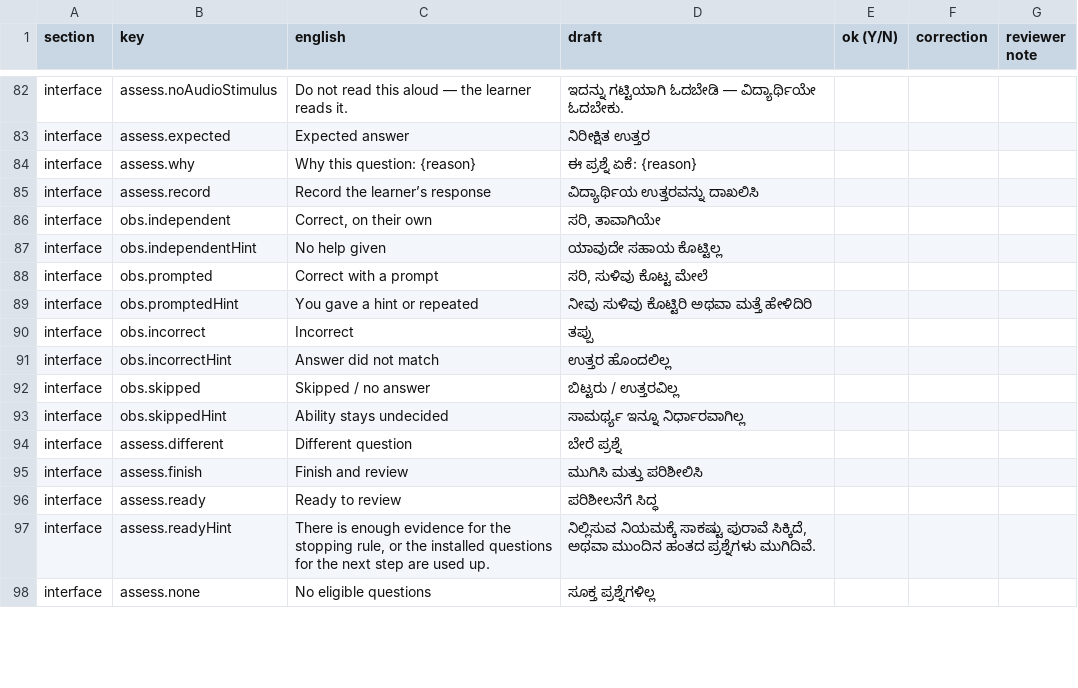
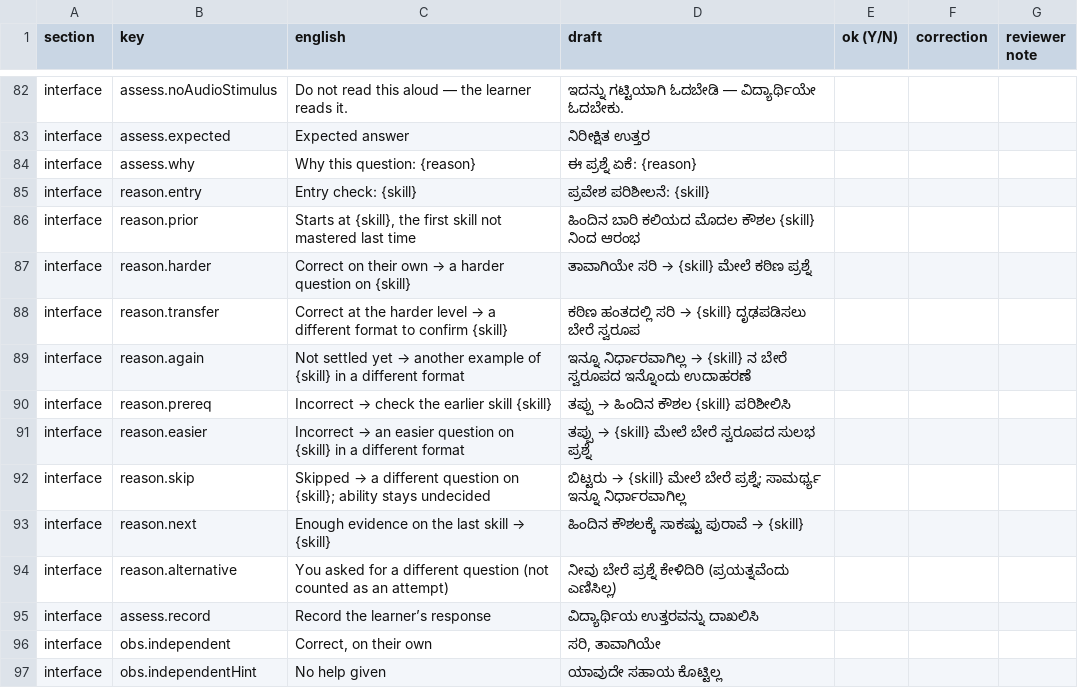
Before and after one commit to Saisagar31/ContinuED, a CSV file: docs/review/kn.csv, drawn as a sheet; only a part is shown, gaps mark what is left out; the shorter side is filled out with more unchanged rows; the diff names each change by its address in the sheet, - before the commit and + after, or states it on an @@ line.

```diff
--- a/docs/review/kn.csv
+++ b/docs/review/kn.csv
+row 85: interface | reason.entry | Entry check: {skill} | ಪ್ರವೇಶ ಪರಿಶೀಲನೆ: {skill}
+row 86: interface | reason.prior | Starts at {skill}, the first skill not mastered last time | ಹಿಂದಿನ ಬಾರಿ ಕಲಿಯದ ಮೊದಲ ಕೌಶಲ {skill} ನಿಂದ ಆರಂಭ
+row 87: interface | reason.harder | Correct on their own → a harder question on {skill} | ತಾವಾಗಿಯೇ ಸರಿ → {skill} ಮೇಲೆ ಕಠಿಣ ಪ್ರಶ್ನೆ
+row 88: interface | reason.transfer | Correct at the harder level → a different format to confirm {skill} | ಕಠಿಣ ಹಂತದಲ್ಲಿ ಸರಿ → {skill} ದೃಢಪಡಿಸಲು ಬೇರೆ ಸ್ವರೂಪ
+row 89: interface | reason.again | Not settled yet → another example of {skill} in a different format | ಇನ್ನೂ ನಿರ್ಧಾರವಾಗಿಲ್ಲ → {skill} ನ ಬೇರೆ ಸ್ವರೂಪದ ಇನ್ನೊಂದು ಉದಾಹರಣೆ
+row 90: interface | reason.prereq | Incorrect → check the earlier skill {skill} | ತಪ್ಪು → ಹಿಂದಿನ ಕೌಶಲ {skill} ಪರಿಶೀಲಿಸಿ
+row 91: interface | reason.easier | Incorrect → an easier question on {skill} in a different format | ತಪ್ಪು → {skill} ಮೇಲೆ ಬೇರೆ ಸ್ವರೂಪದ ಸುಲಭ ಪ್ರಶ್ನೆ
+row 92: interface | reason.skip | Skipped → a different question on {skill}; ability stays undecided | ಬಿಟ್ಟರು → {skill} ಮೇಲೆ ಬೇರೆ ಪ್ರಶ್ನೆ; ಸಾಮರ್ಥ್ಯ ಇನ್ನೂ ನಿರ್ಧಾರವಾಗಿಲ್ಲ
+row 93: interface | reason.next | Enough evidence on the last skill → {skill} | ಹಿಂದಿನ ಕೌಶಲಕ್ಕೆ ಸಾಕಷ್ಟು ಪುರಾವೆ → {skill}
+row 94: interface | reason.alternative | You asked for a different question (not counted as an attempt) | ನೀವು ಬೇರೆ ಪ್ರಶ್ನೆ ಕೇಳಿದಿರಿ (ಪ್ರಯತ್ನವೆಂದು ಎಣಿಸಿಲ್ಲ)
```
Also changed, not shown: docs/review/hi.csv, docs/review/ml.csv, 22 other files.
